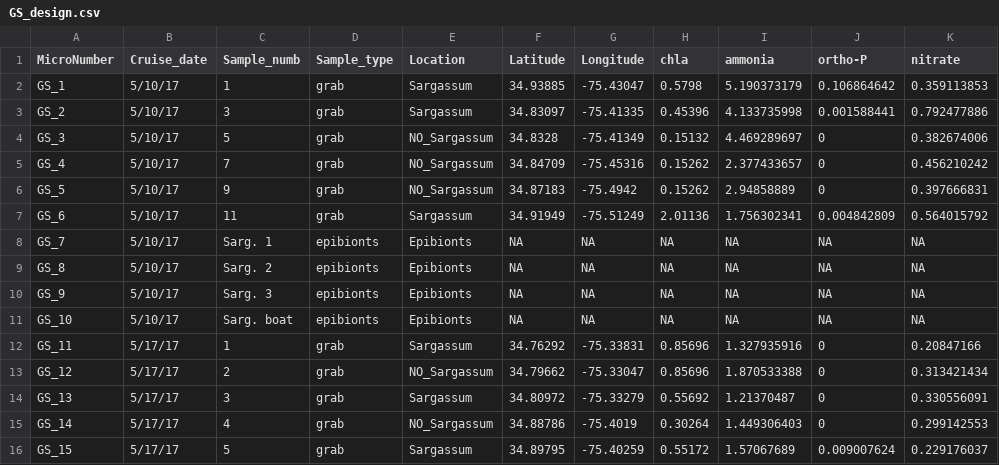
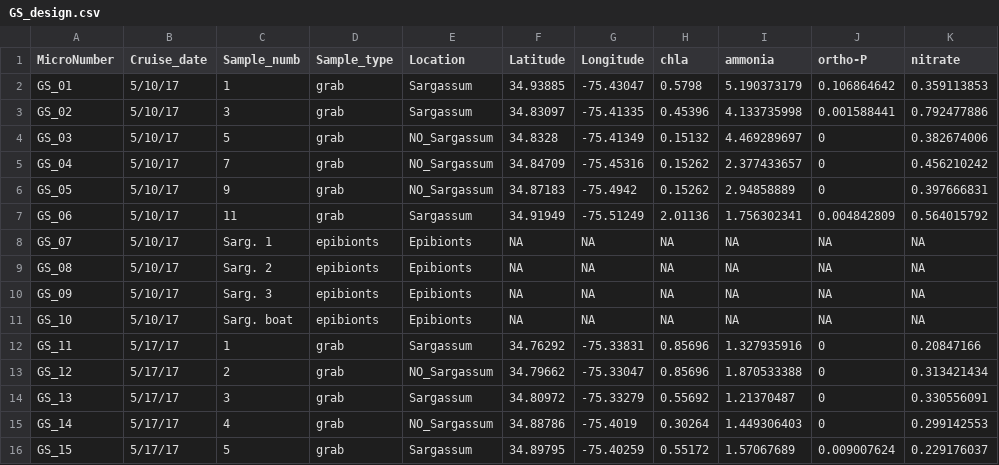
Before and after one commit to PeraltaLab/GulfStreamMicrobiomes, a CSV file: data/GS_design.csv, drawn as a sheet; only a part is shown; the diff names each change by its address in the sheet, - before the commit and + after, or states it on an @@ line.

Commit message:
splitting OTU table

```diff
--- a/data/GS_design.csv
+++ b/data/GS_design.csv
-A2 (MicroNumber): GS_1
+A2 (MicroNumber): GS_01
-A3 (MicroNumber): GS_2
+A3 (MicroNumber): GS_02
-A4 (MicroNumber): GS_3
+A4 (MicroNumber): GS_03
-A5 (MicroNumber): GS_4
+A5 (MicroNumber): GS_04
-A6 (MicroNumber): GS_5
+A6 (MicroNumber): GS_05
-A7 (MicroNumber): GS_6
+A7 (MicroNumber): GS_06
-A8 (MicroNumber): GS_7
+A8 (MicroNumber): GS_07
-A9 (MicroNumber): GS_8
+A9 (MicroNumber): GS_08
-A10 (MicroNumber): GS_9
+A10 (MicroNumber): GS_09
```
Also changed, not shown: 1 other file.
